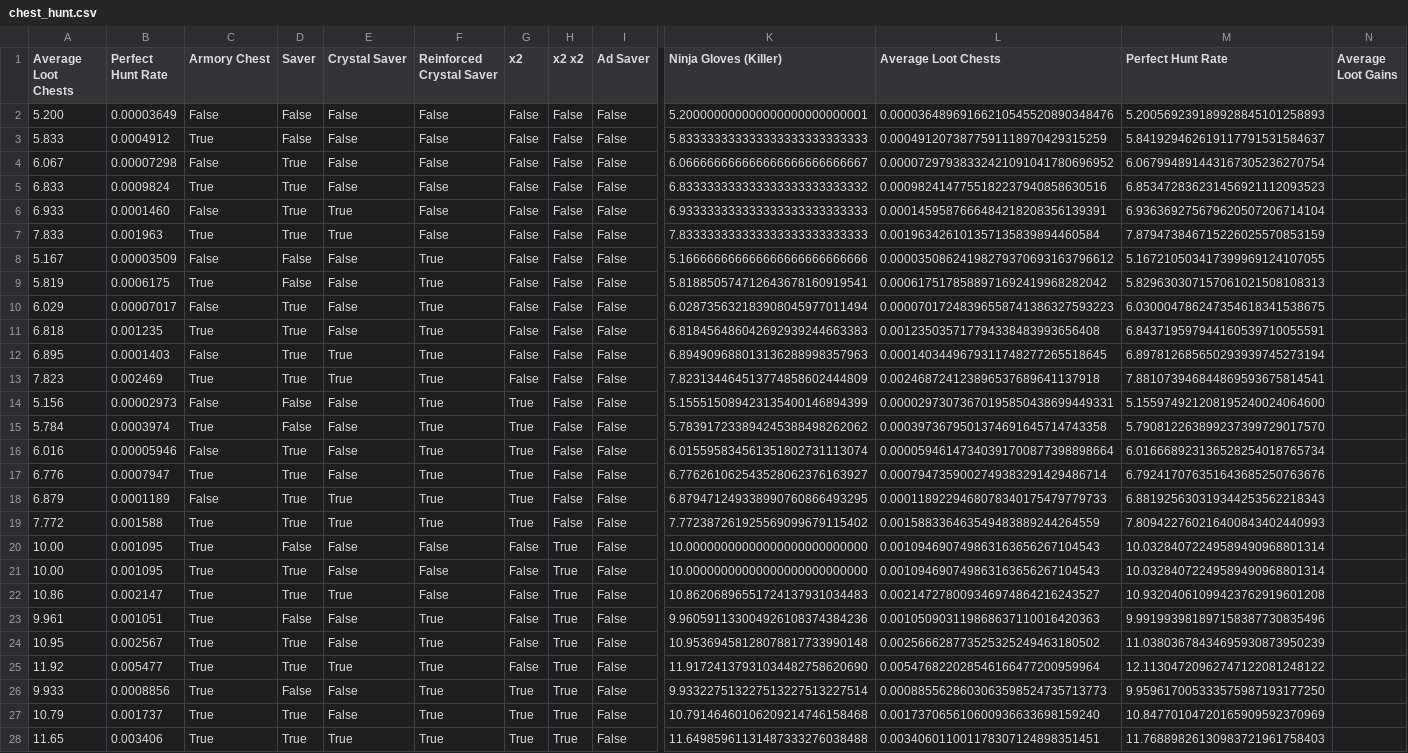
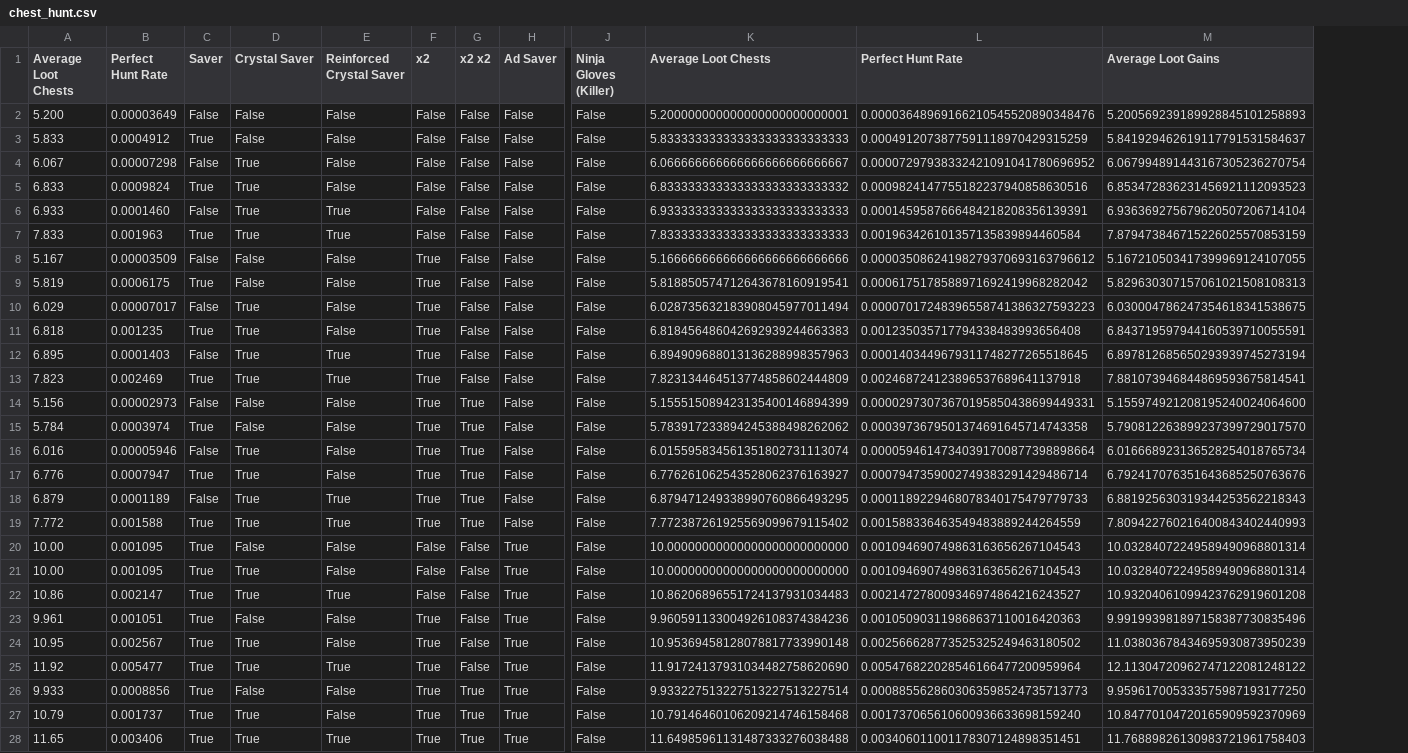
Before and after one commit to PoisonGhost90/chest_hunt, a CSV file: chest_hunt.csv, drawn as a sheet; only a part is shown, gaps mark what is left out; removed rows and columns are numbered as before the commit, all else as after; the diff covers the shown part only; the diff names each change by its address in the sheet, - before the commit and + after, or states it on an @@ line.

```diff
--- a/chest_hunt.csv
+++ b/chest_hunt.csv
-column C (Armory Chest), rows 2-28: False | True | False | True | False | True | False | True | False | True | False | True | False | True | False | True | False | True | True | True | True | True | True | True | True | True | True
+column J (Ninja Gloves (Killer)), rows 2-28: all False
-column N (Average Loot Gains), empty
-K1: Ninja Gloves (Killer)
+K1: Average Loot Chests
-L1: Average Loot Chests
+L1: Perfect Hunt Rate
-M1: Perfect Hunt Rate
+M1: Average Loot Gains
-C3 (Saver): False
+C3 (Saver): True
-C4 (Saver): True
+C4 (Saver): False
-D4:D5 (Crystal Saver): False
+D4:D5 (Crystal Saver): True
-C6 (Saver): True
+C6 (Saver): False
-E6:E7 (Reinforced Crystal Saver): False
+E6:E7 (Reinforced Crystal Saver): True
-E8:E11 (Reinforced Crystal Saver): True
+E8:E11 (Reinforced Crystal Saver): False
-F8:F13 (x2): False
+F8:F13 (x2): True
-C9 (Saver): False
+C9 (Saver): True
-C10 (Saver): True
+C10 (Saver): False
-D10:D11 (Crystal Saver): False
+D10:D11 (Crystal Saver): True
-C12 (Saver): True
+C12 (Saver): False
-E14:E17 (Reinforced Crystal Saver): True
+E14:E17 (Reinforced Crystal Saver): False
-G14:G19 (x2 x2): False
+G14:G19 (x2 x2): True
-C15 (Saver): False
+C15 (Saver): True
-C16 (Saver): True
+C16 (Saver): False
-D16:D17 (Crystal Saver): False
+D16:D17 (Crystal Saver): True
-C18 (Saver): True
+C18 (Saver): False
-C20 (Saver): False
+C20 (Saver): True
-G20:G25 (x2 x2): True
+G20:G25 (x2 x2): False
-H20:H28 (Ad Saver): False
+H20:H28 (Ad Saver): True
-D21 (Crystal Saver): False
+D21 (Crystal Saver): True
-E22 (Reinforced Crystal Saver): False
+E22 (Reinforced Crystal Saver): True
-C23 (Saver): False
+C23 (Saver): True
-E23:E24 (Reinforced Crystal Saver): True
+E23:E24 (Reinforced Crystal Saver): False
-F23:F25 (x2): False
+F23:F25 (x2): True
-D24 (Crystal Saver): False
+D24 (Crystal Saver): True
-C26 (Saver): False
+C26 (Saver): True
-E26:E27 (Reinforced Crystal Saver): True
+E26:E27 (Reinforced Crystal Saver): False
-D27 (Crystal Saver): False
+D27 (Crystal Saver): True
```
Also changed, not shown: 116 edited cells elsewhere in this file, 1 other file.
